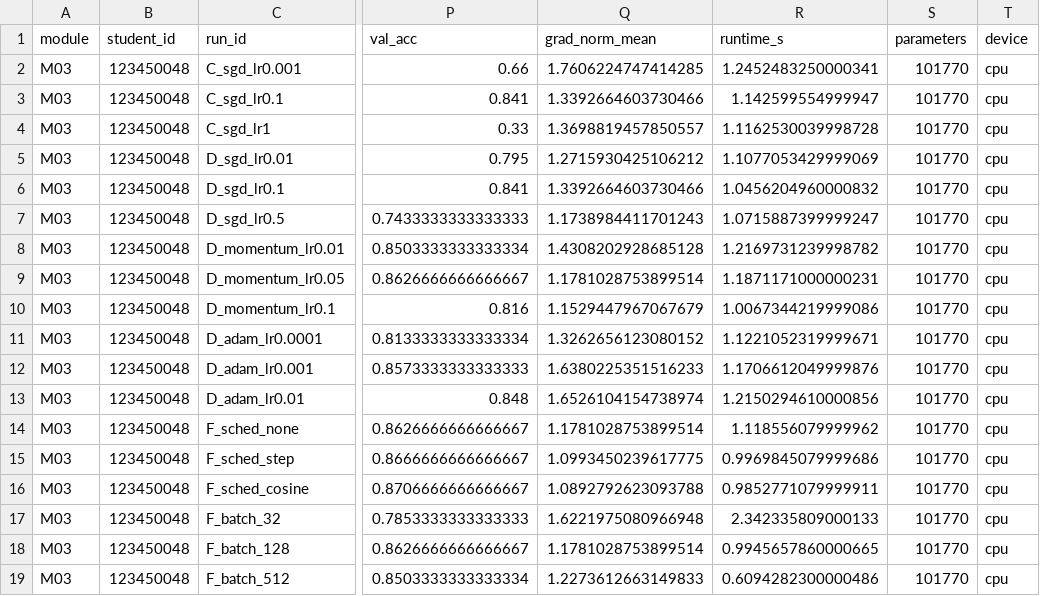
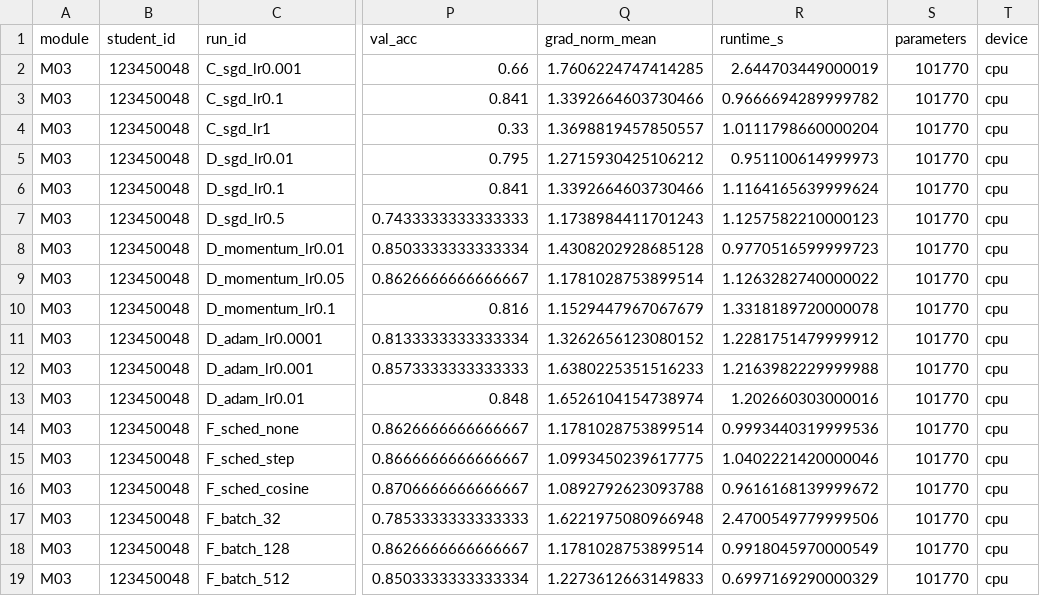
Before and after one commit to dillcipher/Modul-Praktikum-Deep-Learning, a CSV file: modul-03/M03_123450048_metrics.csv, drawn as a sheet; only a part is shown, gaps mark what is left out; the diff names each change by its address in the sheet, - before the commit and + after, or states it on an @@ line.

Commit message:
fix modul 3

```diff
--- a/modul-03/M03_123450048_metrics.csv
+++ b/modul-03/M03_123450048_metrics.csv
-R2 (runtime_s): 1.2452483250000341
+R2 (runtime_s): 2.644703449000019
-R3 (runtime_s): 1.142599554999947
+R3 (runtime_s): 0.9666694289999782
-R4 (runtime_s): 1.1162530039998728
+R4 (runtime_s): 1.0111798660000204
-R5 (runtime_s): 1.1077053429999069
+R5 (runtime_s): 0.951100614999973
-R6 (runtime_s): 1.0456204960000832
+R6 (runtime_s): 1.1164165639999624
-R7 (runtime_s): 1.0715887399999247
+R7 (runtime_s): 1.1257582210000123
-R8 (runtime_s): 1.2169731239998782
+R8 (runtime_s): 0.9770516599999723
-R9 (runtime_s): 1.1871171000000231
+R9 (runtime_s): 1.1263282740000022
-R10 (runtime_s): 1.0067344219999086
+R10 (runtime_s): 1.3318189720000078
-R11 (runtime_s): 1.1221052319999671
+R11 (runtime_s): 1.2281751479999912
-R12 (runtime_s): 1.1706612049999876
+R12 (runtime_s): 1.2163982229999988
-R13 (runtime_s): 1.2150294610000856
+R13 (runtime_s): 1.202660303000016
-R14 (runtime_s): 1.118556079999962
+R14 (runtime_s): 0.9993440319999536
-R15 (runtime_s): 0.9969845079999686
+R15 (runtime_s): 1.0402221420000046
-R16 (runtime_s): 0.9852771079999911
+R16 (runtime_s): 0.9616168139999672
-R17 (runtime_s): 2.342335809000133
+R17 (runtime_s): 2.4700549779999506
-R18 (runtime_s): 0.9945657860000665
+R18 (runtime_s): 0.9918045970000549
-R19 (runtime_s): 0.6094282300000486
+R19 (runtime_s): 0.6997169290000329
```
Also changed, not shown: 3 other files.
